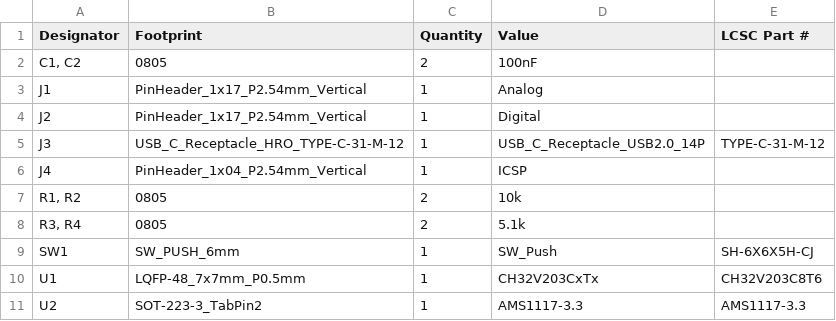
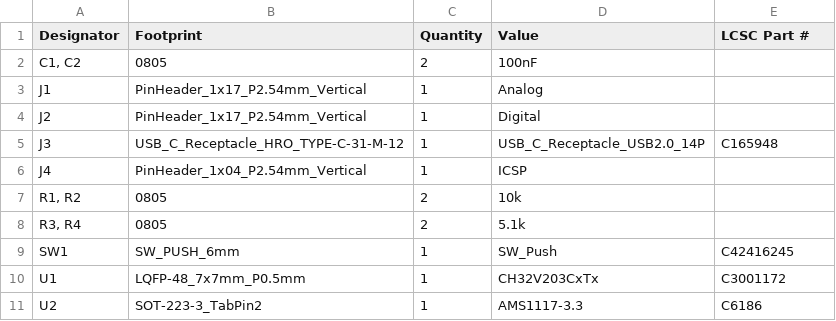
Before and after one commit to avycado13/ch32duino, a CSV file: production/bom.csv, drawn as a sheet.

Commit message:
fix prod files to have lcsc p/n

```diff
--- a/production/bom.csv
+++ b/production/bom.csv
@@ -4,3 +4,3 @@ J1,PinHeader_1x17_P2.54mm_Vertical,1,Analog,
 J2,PinHeader_1x17_P2.54mm_Vertical,1,Digital,
-J3,USB_C_Receptacle_HRO_TYPE-C-31-M-12,1,USB_C_Receptacle_USB2.0_14P,TYPE-C-31-M-12
+J3,USB_C_Receptacle_HRO_TYPE-C-31-M-12,1,USB_C_Receptacle_USB2.0_14P,C165948
 J4,PinHeader_1x04_P2.54mm_Vertical,1,ICSP,
@@ -8,4 +8,4 @@ J4,PinHeader_1x04_P2.54mm_Vertical,1,ICSP,
 "R3, R4",0805,2,5.1k,
-SW1,SW_PUSH_6mm,1,SW_Push,SH-6X6X5H-CJ
-U1,LQFP-48_7x7mm_P0.5mm,1,CH32V203CxTx,CH32V203C8T6
-U2,SOT-223-3_TabPin2,1,AMS1117-3.3,AMS1117-3.3
+SW1,SW_PUSH_6mm,1,SW_Push,C42416245
+U1,LQFP-48_7x7mm_P0.5mm,1,CH32V203CxTx,C3001172
+U2,SOT-223-3_TabPin2,1,AMS1117-3.3,C6186
```
Also changed, not shown: 4 other files.
